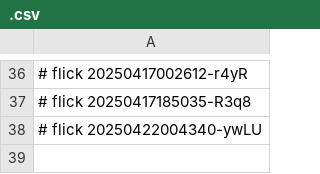
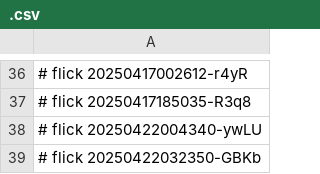
Before and after one commit to abikesa/ship, a CSV file: caffe/.csv, drawn as a sheet; only a part is shown, gaps mark what is left out; the diff names each change by its address in the sheet, - before the commit and + after, or states it on an @@ line.

Commit message:
caffe/.csv

```diff
--- a/caffe/.csv
+++ b/caffe/.csv
+row 39: # flick 20250422032350-GBKb
```
